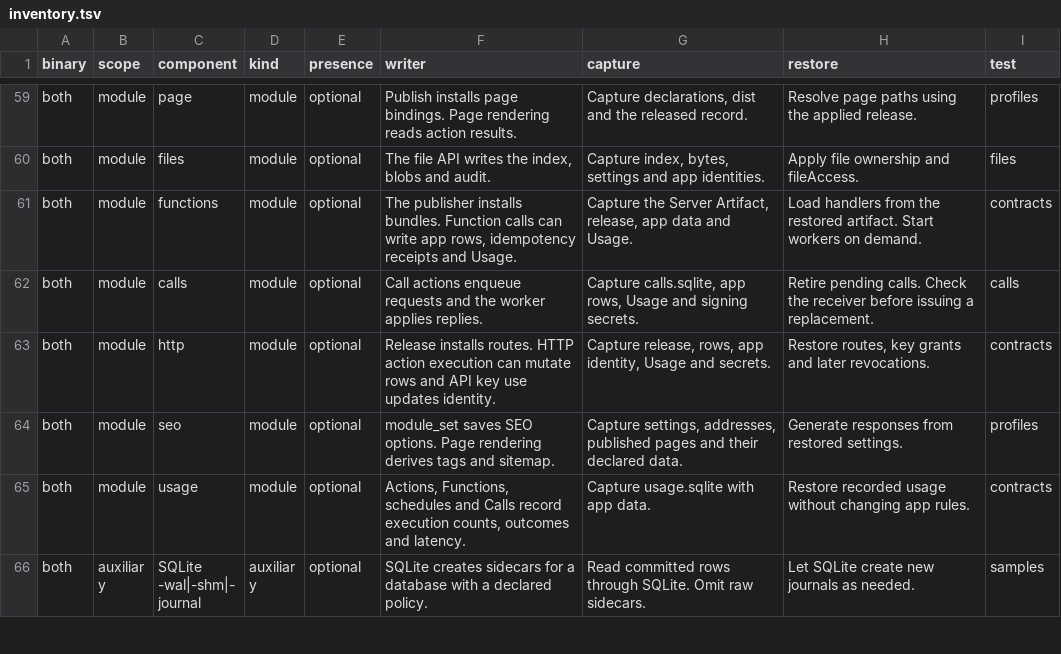
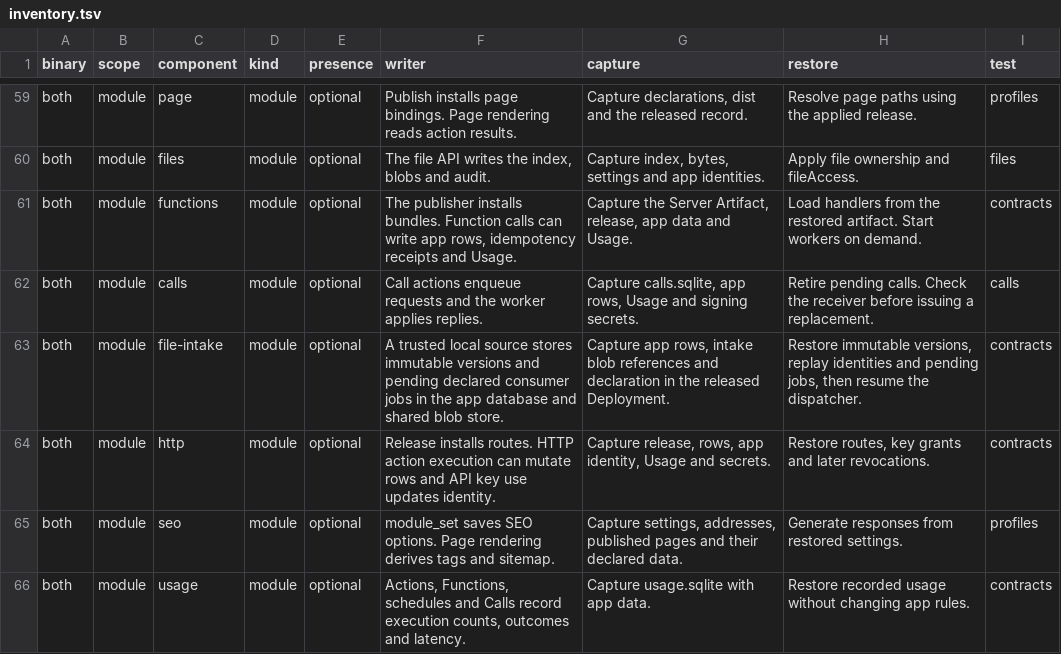
Before and after one commit to danibram/konae, a TSV file: kernel-rs/kernel/src/inventory.tsv, drawn as a sheet; only a part is shown, gaps mark what is left out; the shorter side is filled out with more unchanged rows.

Commit message:
feat: add portable file intake v1

```diff
--- a/kernel-rs/kernel/src/inventory.tsv
+++ b/kernel-rs/kernel/src/inventory.tsv
@@ -62,2 +62,3 @@ both	module	functions	module	optional	The publisher installs bundles. Function c
 both	module	calls	module	optional	Call actions enqueue requests and the worker applies replies.	Capture calls.sqlite, app rows, Usage and signing secrets.	Retire pending calls. Check the receiver before issuing a replacement.	calls
+both	module	file-intake	module	optional	A trusted local source stores immutable versions and pending declared consumer jobs in the app database and shared blob store.	Capture app rows, intake blob references and declaration in the released Deployment.	Restore immutable versions, replay identities and pending jobs, then resume the dispatcher.	contracts
 both	module	http	module	optional	Release installs routes. HTTP action execution can mutate rows and API key use updates identity.	Capture release, rows, app identity, Usage and secrets.	Restore routes, key grants and later revocations.	contracts
```
Also changed, not shown: 24 other files.
